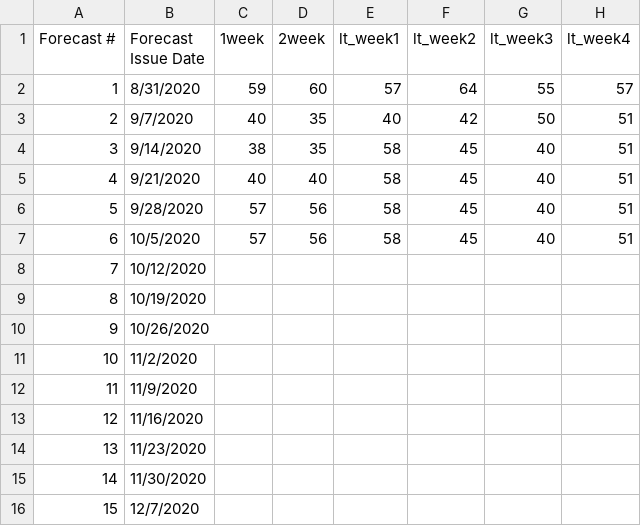
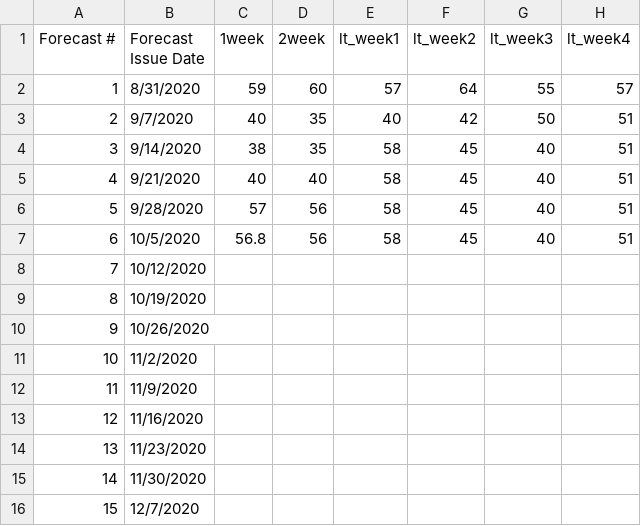
Before and after one commit to HAS-Tools-Fall2020/forecasting, a CSV file: forecast_entries/hsieh.csv, drawn as a sheet; only a part is shown; the diff names each change by its address in the sheet, - before the commit and + after, or states it on an @@ line.

Commit message:
Week 6 forecast updated

```diff
--- a/forecast_entries/hsieh.csv
+++ b/forecast_entries/hsieh.csv
-C7 (1week): 57
+C7 (1week): 56.8
```
